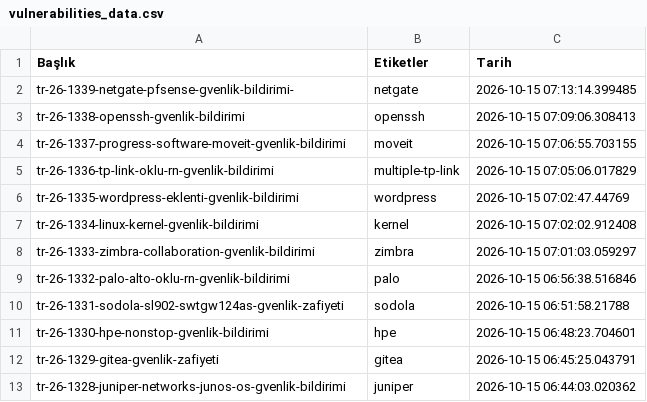
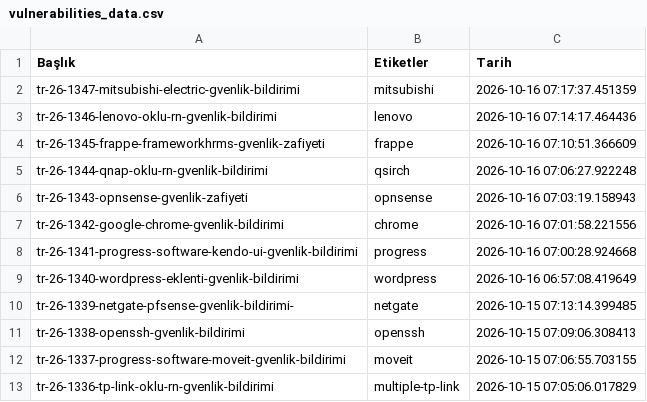
Before and after one commit to emregulerr/usom-zafiyet-panosu, a CSV file: output/vulnerabilities_data.csv, drawn as a sheet; only a part is shown; the shorter side is filled out with more unchanged rows.

```diff
--- a/output/vulnerabilities_data.csv
+++ b/output/vulnerabilities_data.csv
@@ -1,2 +1,10 @@
 Başlık,Etiketler,Tarih
+tr-26-1347-mitsubishi-electric-gvenlik-bildirimi,mitsubishi,2026-10-16 07:17:37.451359
+tr-26-1346-lenovo-oklu-rn-gvenlik-bildirimi,lenovo,2026-10-16 07:14:17.464436
+tr-26-1345-frappe-frameworkhrms-gvenlik-zafiyeti,frappe,2026-10-16 07:10:51.366609
+tr-26-1344-qnap-oklu-rn-gvenlik-bildirimi,qsirch,2026-10-16 07:06:27.922248
+tr-26-1343-opnsense-gvenlik-zafiyeti,opnsense,2026-10-16 07:03:19.158943
+tr-26-1342-google-chrome-gvenlik-bildirimi,chrome,2026-10-16 07:01:58.221556
+tr-26-1341-progress-software-kendo-ui-gvenlik-bildirimi,progress,2026-10-16 07:00:28.924668
+tr-26-1340-wordpress-eklenti-gvenlik-bildirimi,wordpress,2026-10-16 06:57:08.419649
 tr-26-1339-netgate-pfsense-gvenlik-bildirimi-,netgate,2026-10-15 07:13:14.399485
```
Also changed, not shown: 3 other files.
